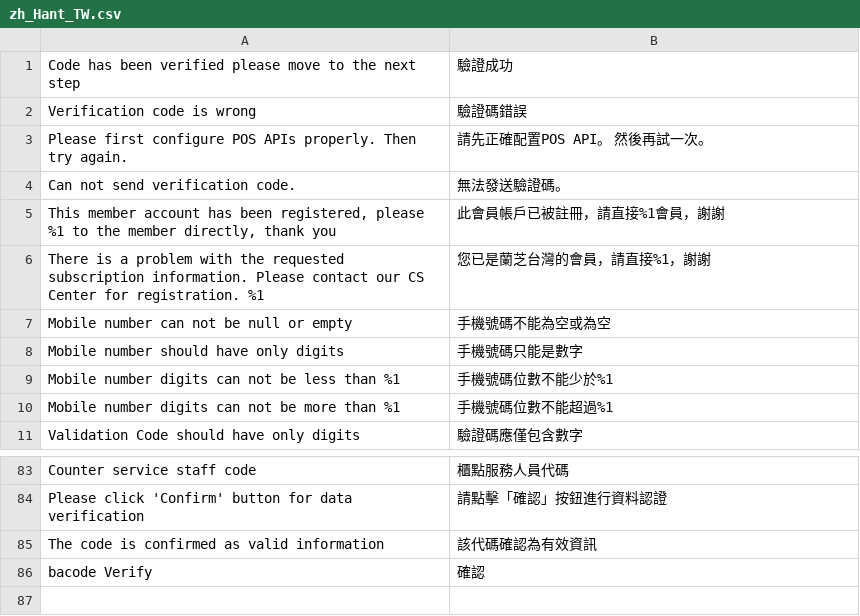
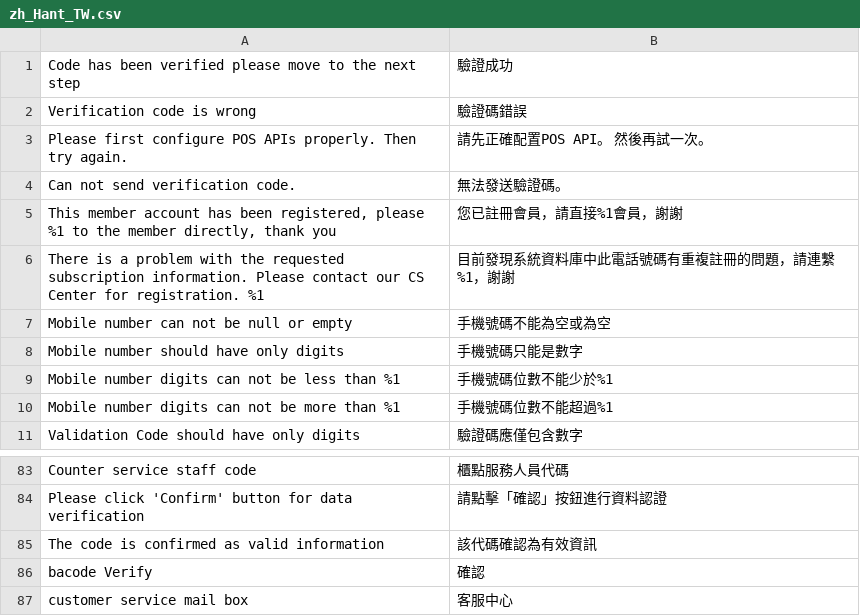
Before and after one commit to congvt305/staging-twap, a CSV file: app/code/Amore/CustomerRegistration/i18n/zh_Hant_TW.csv, drawn as a sheet; only a part is shown, gaps mark what is left out; the diff names each change by its address in the sheet, - before the commit and + after, or states it on an @@ line.

```diff
--- a/app/code/Amore/CustomerRegistration/i18n/zh_Hant_TW.csv
+++ b/app/code/Amore/CustomerRegistration/i18n/zh_Hant_TW.csv
-B5: 此會員帳戶已被註冊，請直接%1會員，謝謝
+B5: 您已註冊會員，請直接%1會員，謝謝
-B6: 您已是蘭芝台灣的會員，請直接%1，謝謝
+B6: 目前發現系統資料庫中此電話號碼有重複註冊的問題，請連繫%1，謝謝
+row 87: customer service mail box | 客服中心
```
Also changed, not shown: app/design/frontend/AmorePacific/sulwhasoo/i18n/zh_Hant_TW.csv, 4 other files.
